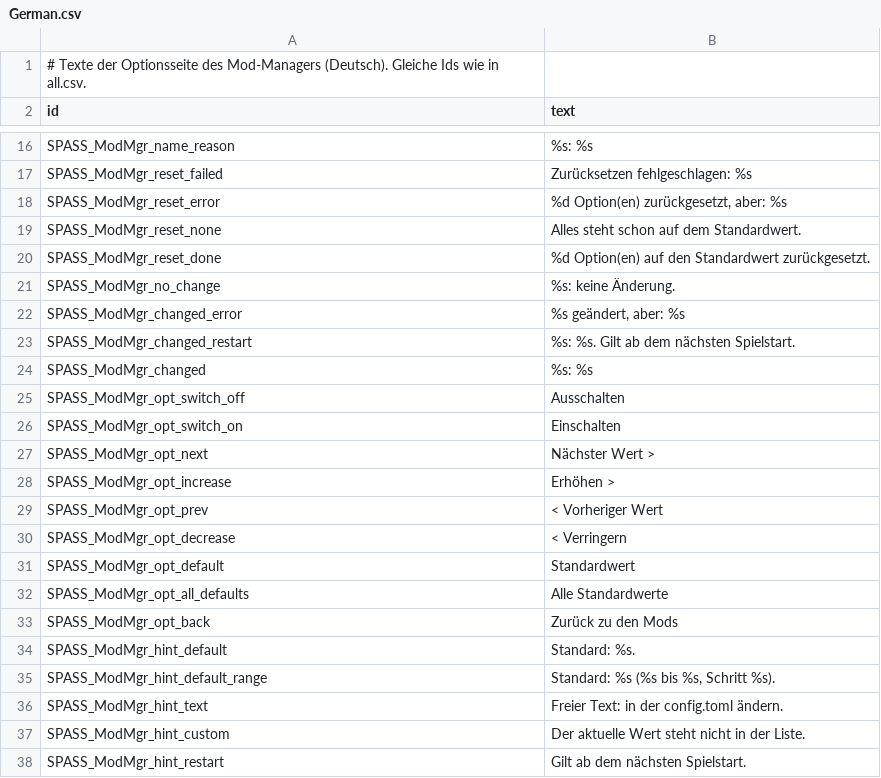
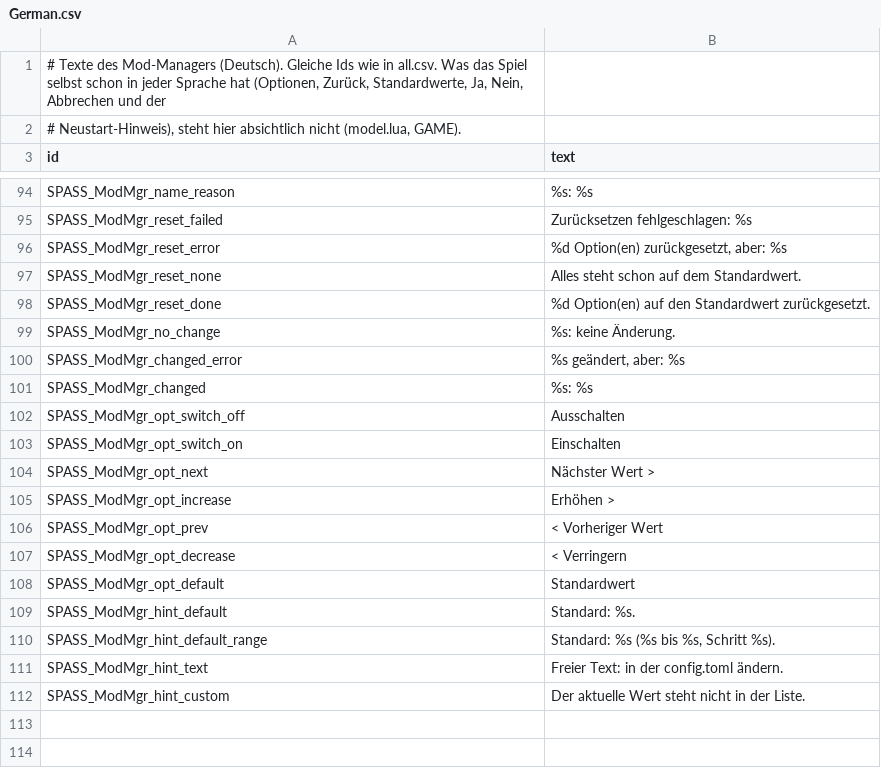
Before and after one commit to kirides/risen-spass, a CSV file: mods/modmanager/strings/German.csv, drawn as a sheet; only a part is shown, gaps mark what is left out; the diff covers the shown part only.

```diff
--- a/mods/modmanager/strings/German.csv
+++ b/mods/modmanager/strings/German.csv
@@ -1,2 +1,3 @@
-# Texte der Optionsseite des Mod-Managers (Deutsch). Gleiche Ids wie in all.csv.
+# Texte des Mod-Managers (Deutsch). Gleiche Ids wie in all.csv. Was das Spiel selbst schon in jeder Sprache hat (Optionen, Zurück, Standardwerte, Ja, Nein, Abbrechen und der
+# Neustart-Hinweis), steht hier absichtlich nicht (model.lua, GAME).
 id;text
@@ -22,3 +100,2 @@ SPASS_ModMgr_no_change;"%s: keine Änderung."
 SPASS_ModMgr_changed_error;"%s geändert, aber: %s"
-SPASS_ModMgr_changed_restart;"%s: %s. Gilt ab dem nächsten Spielstart."
 SPASS_ModMgr_changed;"%s: %s"
@@ -31,4 +108,2 @@ SPASS_ModMgr_opt_decrease;"< Verringern"
 SPASS_ModMgr_opt_default;"Standardwert"
-SPASS_ModMgr_opt_all_defaults;"Alle Standardwerte"
-SPASS_ModMgr_opt_back;"Zurück zu den Mods"
 SPASS_ModMgr_hint_default;"Standard: %s."
@@ -37,2 +112 @@ SPASS_ModMgr_hint_text;"Freier Text: in der config.toml ändern."
 SPASS_ModMgr_hint_custom;"Der aktuelle Wert steht nicht in der Liste."
-SPASS_ModMgr_hint_restart;"Gilt ab dem nächsten Spielstart."
```
Also changed, not shown: 81 added rows, 4 removed rows and 1 edited cell elsewhere in this file, mods/modmanager/strings/all.csv, 13 other files.
